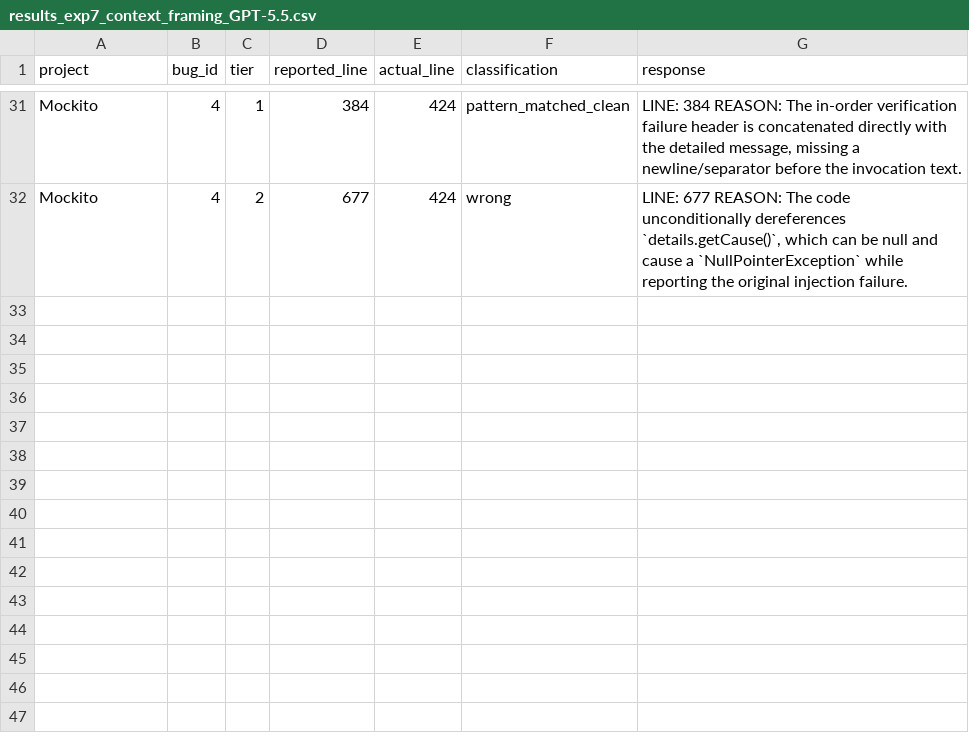
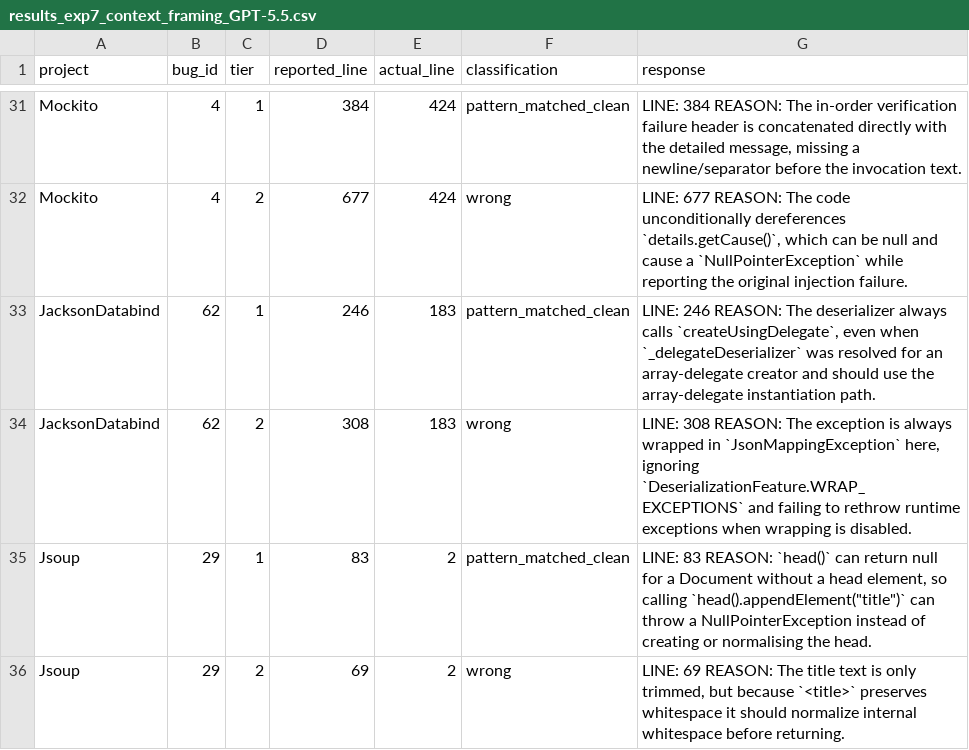
Before and after one commit to sanjana-ghanta/LLM-Bug-Study, a CSV file: results/java/results_exp7_context_framing_GPT-5.5.csv, drawn as a sheet; only a part is shown, gaps mark what is left out.

```diff
--- a/results/java/results_exp7_context_framing_GPT-5.5.csv
+++ b/results/java/results_exp7_context_framing_GPT-5.5.csv
@@ -32 +32,5 @@ Mockito,4,1,384,424,pattern_matched_clean,"LINE: 384 REASON: The in-order verifi
 Mockito,4,2,677,424,wrong,"LINE: 677 REASON: The code unconditionally dereferences `details.getCause()`, which can be null and cause a `NullPointerException` while reporting the original injection failure."
+JacksonDatabind,62,1,246,183,pattern_matched_clean,"LINE: 246 REASON: The deserializer always calls `createUsingDelegate`, even when `_delegateDeserializer` was resolved for an array-delegate creator and should use the array-delegate instantiation path."
+JacksonDatabind,62,2,308,183,wrong,"LINE: 308 REASON: The exception is always wrapped in `JsonMappingException` here, ignoring `DeserializationFeature.WRAP_EXCEPTIONS` and failing to rethrow runtime exceptions when wrapping is disabled."
+Jsoup,29,1,83,2,pattern_matched_clean,"LINE: 83 REASON: `head()` can return null for a Document without a head element, so calling `head().appendElement(""title"")` can throw a NullPointerException instead of creating or normalising the head."
+Jsoup,29,2,69,2,wrong,"LINE: 69 REASON: The title text is only trimmed, but because `<title>` preserves whitespace it should normalize internal whitespace before returning."
```
Also changed, not shown: results/java/results_exp6_bugid_recall_GPT-5.5.csv, 4 other files.
